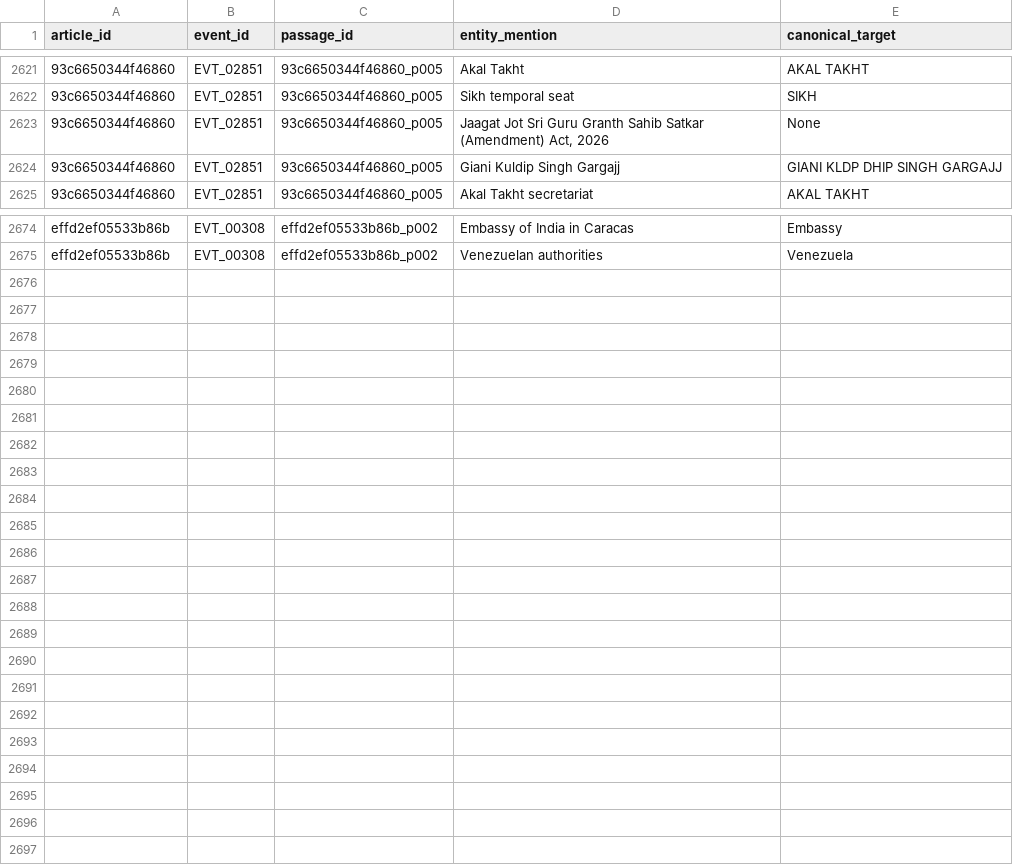
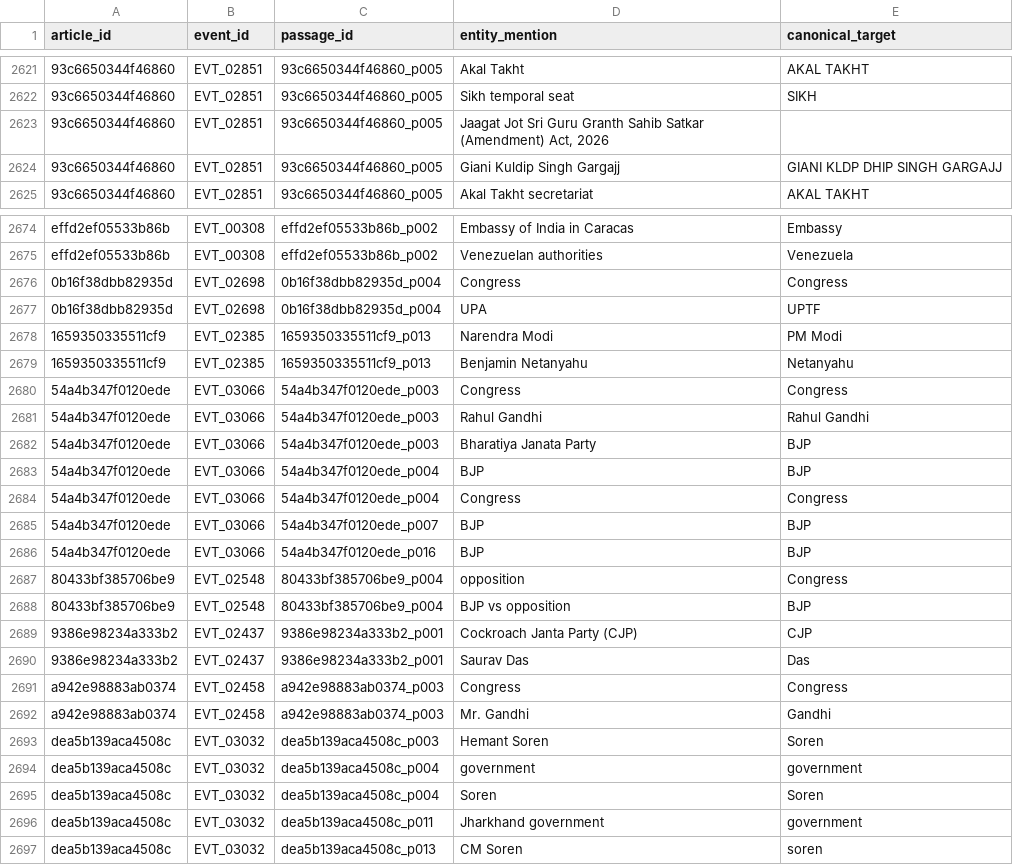
Before and after one commit to ShivaanshGusain/Media-Biasing-System-, a CSV file: Data/passage_entities.csv, drawn as a sheet; only a part is shown, gaps mark what is left out; the diff covers the shown part only; the diff names each change by its address in the sheet, - before the commit and + after, or states it on an @@ line.

```diff
--- a/Data/passage_entities.csv
+++ b/Data/passage_entities.csv
-E2623 (canonical_target): None
+E2623 (canonical_target): (empty)
+row 2676: 0b16f38dbb82935d | EVT_02698 | 0b16f38dbb82935d_p004 | Congress | Congress
+row 2677: 0b16f38dbb82935d | EVT_02698 | 0b16f38dbb82935d_p004 | UPA | UPTF
+row 2678: 1659350335511cf9 | EVT_02385 | 1659350335511cf9_p013 | Narendra Modi | PM Modi
+row 2679: 1659350335511cf9 | EVT_02385 | 1659350335511cf9_p013 | Benjamin Netanyahu | Netanyahu
+row 2680: 54a4b347f0120ede | EVT_03066 | 54a4b347f0120ede_p003 | Congress | Congress
+row 2681: 54a4b347f0120ede | EVT_03066 | 54a4b347f0120ede_p003 | Rahul Gandhi | Rahul Gandhi
+row 2682: 54a4b347f0120ede | EVT_03066 | 54a4b347f0120ede_p003 | Bharatiya Janata Party | BJP
+row 2683: 54a4b347f0120ede | EVT_03066 | 54a4b347f0120ede_p004 | BJP | BJP
+row 2684: 54a4b347f0120ede | EVT_03066 | 54a4b347f0120ede_p004 | Congress | Congress
+row 2685: 54a4b347f0120ede | EVT_03066 | 54a4b347f0120ede_p007 | BJP | BJP
+row 2686: 54a4b347f0120ede | EVT_03066 | 54a4b347f0120ede_p016 | BJP | BJP
+row 2687: 80433bf385706be9 | EVT_02548 | 80433bf385706be9_p004 | opposition | Congress
+row 2688: 80433bf385706be9 | EVT_02548 | 80433bf385706be9_p004 | BJP vs opposition | BJP
+row 2689: 9386e98234a333b2 | EVT_02437 | 9386e98234a333b2_p001 | Cockroach Janta Party (CJP) | CJP
+row 2690: 9386e98234a333b2 | EVT_02437 | 9386e98234a333b2_p001 | Saurav Das | Das
+row 2691: a942e98883ab0374 | EVT_02458 | a942e98883ab0374_p003 | Congress | Congress
+row 2692: a942e98883ab0374 | EVT_02458 | a942e98883ab0374_p003 | Mr. Gandhi | Gandhi
+row 2693: dea5b139aca4508c | EVT_03032 | dea5b139aca4508c_p003 | Hemant Soren | Soren
+row 2694: dea5b139aca4508c | EVT_03032 | dea5b139aca4508c_p004 | government | government
+row 2695: dea5b139aca4508c | EVT_03032 | dea5b139aca4508c_p004 | Soren | Soren
+row 2696: dea5b139aca4508c | EVT_03032 | dea5b139aca4508c_p011 | Jharkhand government | government
+row 2697: dea5b139aca4508c | EVT_03032 | dea5b139aca4508c_p013 | CM Soren | soren
```
Also changed, not shown: 1 edited cell elsewhere in this file, Data/bias_event_summary.csv, Data/event_target_bias_comparison.csv, 29 other files.
